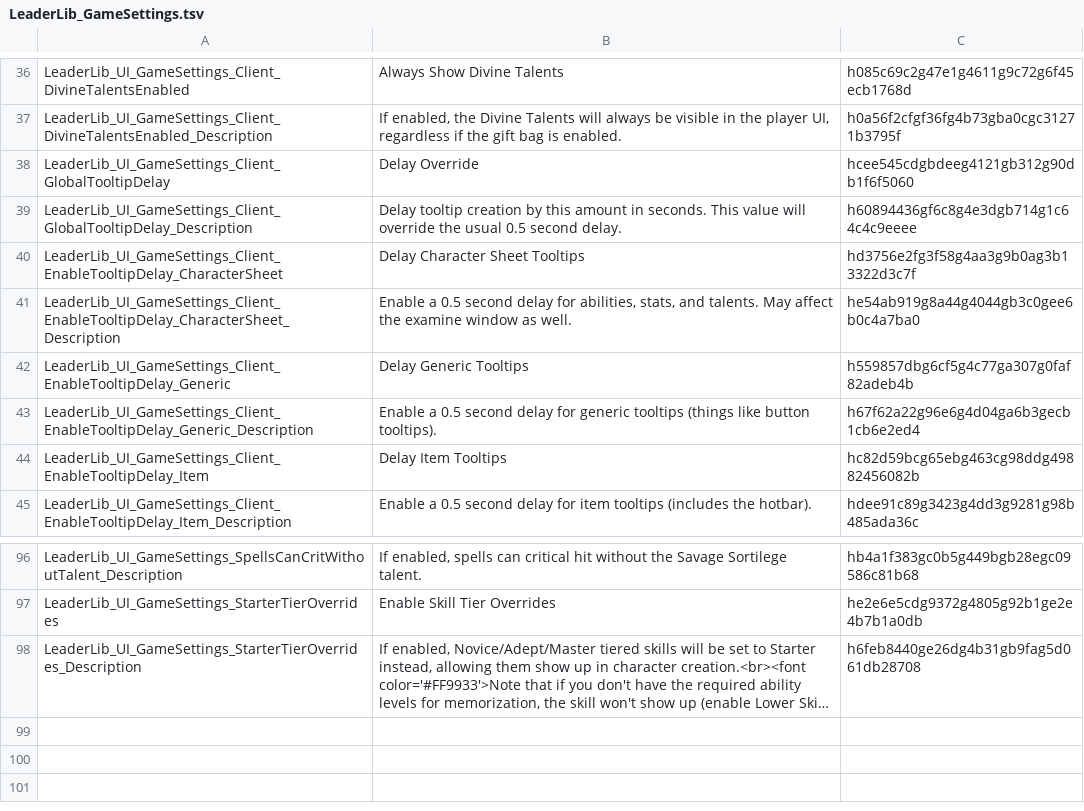
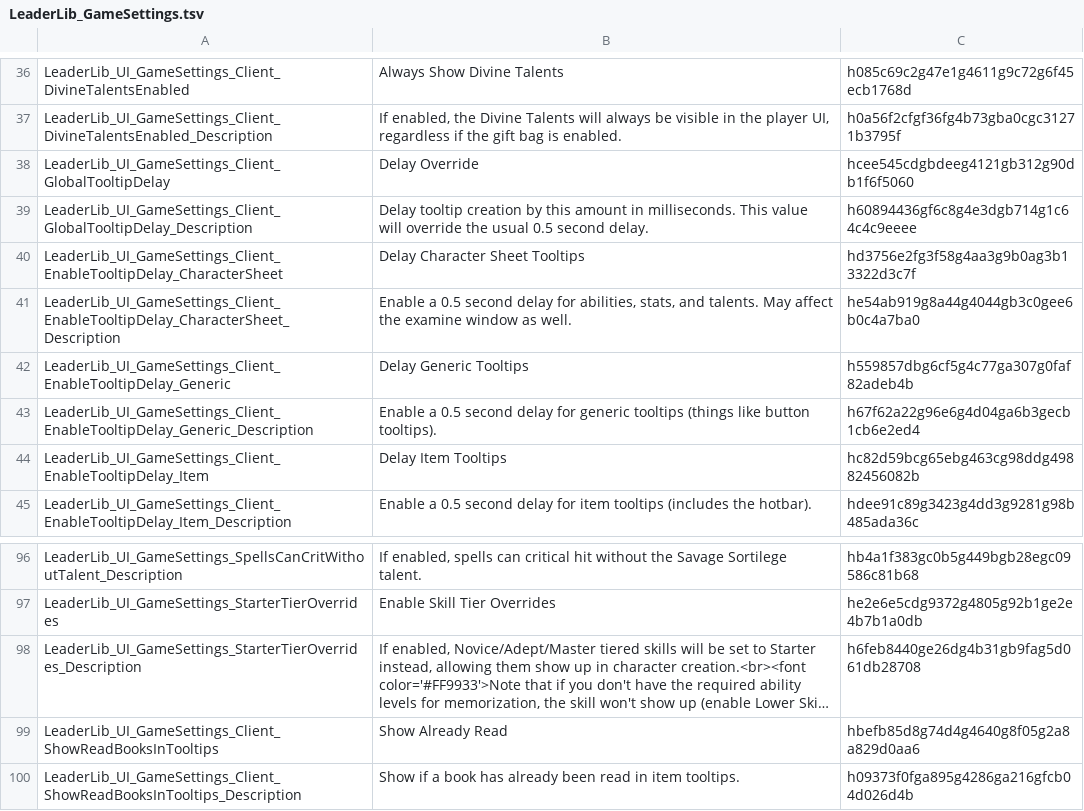
Before and after one commit to LaughingLeader-DOS2-Mods/LeaderLib, a TSV file: LocalKeys/LeaderLib_GameSettings.tsv, drawn as a sheet; only a part is shown, gaps mark what is left out; long unchanged cells end in …; the diff names each change by its address in the sheet, - before the commit and + after, or states it on an @@ line.

Commit message:
Add an option for book read status in tooltips

```diff
--- a/LocalKeys/LeaderLib_GameSettings.tsv
+++ b/LocalKeys/LeaderLib_GameSettings.tsv
-B39: …amount in seconds. This value…
+B39: …amount in milliseconds. This value…
+row 99: LeaderLib_UI_GameSettings_Client_ShowReadBooksInTooltips | Show Already Read | hbefb85d8g74d4g4640g8f05g2a8a829d0aa6
+row 100: LeaderLib_UI_GameSettings_Client_ShowReadBooksInTooltips_Description | Show if a book has already been read in item tooltips. | h09373f0fga895g4286ga216gfcb04d026d4b
```
Also changed, not shown: 3 other files.
